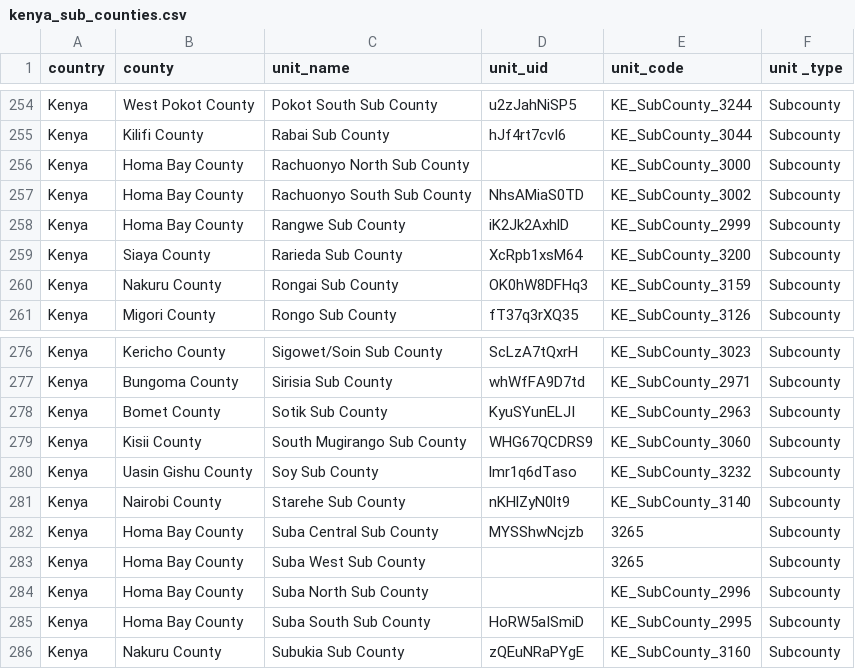
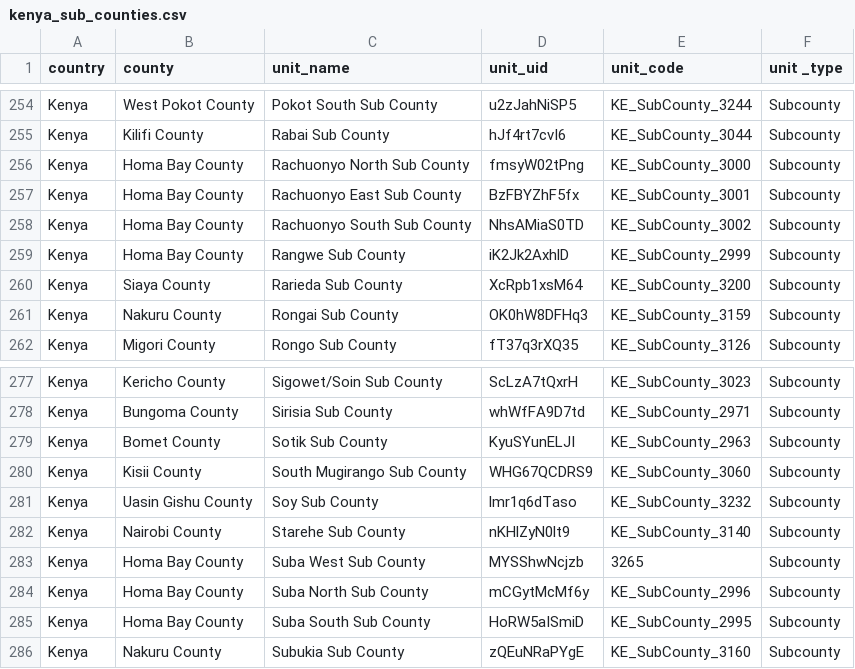
Before and after one commit to CENTERS-FOR-INTERNATIONAL-PROGRAMS/dmi-mdharura-etl, a CSV file: etl/mdharura_dbt/seeds/kenya_sub_counties.csv, drawn as a sheet; only a part is shown, gaps mark what is left out.

Commit message:
update subcounties seed csv

```diff
--- a/etl/mdharura_dbt/seeds/kenya_sub_counties.csv
+++ b/etl/mdharura_dbt/seeds/kenya_sub_counties.csv
@@ -255,3 +255,4 @@ Kenya,West Pokot County,Pokot South Sub County,u2zJahNiSP5,KE_SubCounty_3244,Sub
 Kenya,Kilifi County,Rabai Sub County,hJf4rt7cvI6,KE_SubCounty_3044,Subcounty
-Kenya,Homa Bay County,Rachuonyo North Sub County,,KE_SubCounty_3000,Subcounty
+Kenya,Homa Bay County,Rachuonyo North Sub County,fmsyW02tPng,KE_SubCounty_3000,Subcounty
+Kenya,Homa Bay County,Rachuonyo East Sub County,BzFBYZhF5fx,KE_SubCounty_3001,Subcounty
 Kenya,Homa Bay County,Rachuonyo South Sub County,NhsAMiaS0TD,KE_SubCounty_3002,Subcounty
@@ -281,5 +282,4 @@ Kenya,Uasin Gishu County,Soy Sub County,lmr1q6dTaso,KE_SubCounty_3232,Subcounty
 Kenya,Nairobi County,Starehe Sub County,nKHlZyN0lt9,KE_SubCounty_3140,Subcounty
-Kenya,Homa Bay County,Suba Central Sub County,MYSShwNcjzb,3265,Subcounty
-Kenya,Homa Bay County,Suba West Sub County,,3265,Subcounty
-Kenya,Homa Bay County,Suba North Sub County,,KE_SubCounty_2996,Subcounty
+Kenya,Homa Bay County,Suba West Sub County,MYSShwNcjzb,3265,Subcounty
+Kenya,Homa Bay County,Suba North Sub County,mCGytMcMf6y,KE_SubCounty_2996,Subcounty
 Kenya,Homa Bay County,Suba South Sub County,HoRW5aISmiD,KE_SubCounty_2995,Subcounty
```
